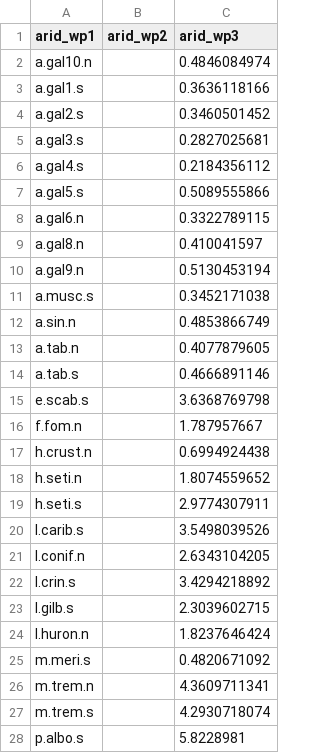
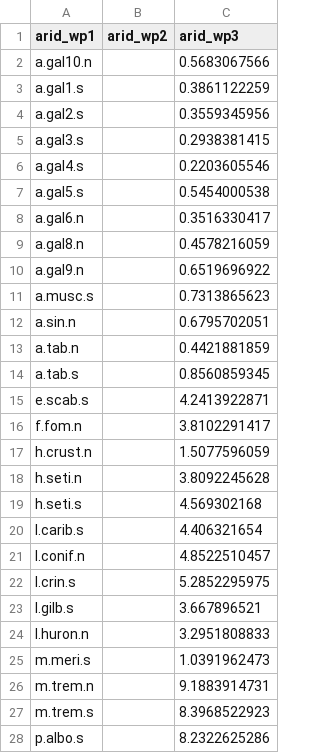
Before and after one commit to trevorgloe/MCM2021, a CSV file: arid_wp_tab.csv, drawn as a sheet; only a part is shown; the diff covers the shown part only.

```diff
--- a/arid_wp_tab.csv
+++ b/arid_wp_tab.csv
@@ -1,28 +1,28 @@
 arid_wp1,arid_wp2,arid_wp3
-a.gal10.n,,0.4846084974
-a.gal1.s,,0.3636118166
-a.gal2.s,,0.3460501452
-a.gal3.s,,0.2827025681
-a.gal4.s,,0.2184356112
-a.gal5.s,,0.5089555866
-a.gal6.n,,0.3322789115
-a.gal8.n,,0.410041597
-a.gal9.n,,0.5130453194
-a.musc.s,,0.3452171038
-a.sin.n,,0.4853866749
-a.tab.n,,0.4077879605
-a.tab.s,,0.4666891146
-e.scab.s,,3.6368769798
-f.fom.n,,1.787957667
-h.crust.n,,0.6994924438
-h.seti.n,,1.8074559652
-h.seti.s,,2.9774307911
-l.carib.s,,3.5498039526
-l.conif.n,,2.6343104205
-l.crin.s,,3.4294218892
-l.gilb.s,,2.3039602715
-l.huron.n,,1.8237646424
-m.meri.s,,0.4820671092
-m.trem.n,,4.3609711341
-m.trem.s,,4.2930718074
-p.albo.s,,5.8228981
+a.gal10.n,,0.5683067566
+a.gal1.s,,0.3861122259
+a.gal2.s,,0.3559345956
+a.gal3.s,,0.2938381415
+a.gal4.s,,0.2203605546
+a.gal5.s,,0.5454000538
+a.gal6.n,,0.3516330417
+a.gal8.n,,0.4578216059
+a.gal9.n,,0.6519696922
+a.musc.s,,0.7313865623
+a.sin.n,,0.6795702051
+a.tab.n,,0.4421881859
+a.tab.s,,0.8560859345
+e.scab.s,,4.2413922871
+f.fom.n,,3.8102291417
+h.crust.n,,1.5077596059
+h.seti.n,,3.8092245628
+h.seti.s,,4.569302168
+l.carib.s,,4.406321654
+l.conif.n,,4.8522510457
+l.crin.s,,5.2852295975
+l.gilb.s,,3.667896521
+l.huron.n,,3.2951808833
+m.meri.s,,1.0391962473
+m.trem.n,,9.1883914731
+m.trem.s,,8.3968522923
+p.albo.s,,8.2322625286
```
Also changed, not shown: 15 edited cells elsewhere in this file, arid_temp_tab.csv, 2 other files.
